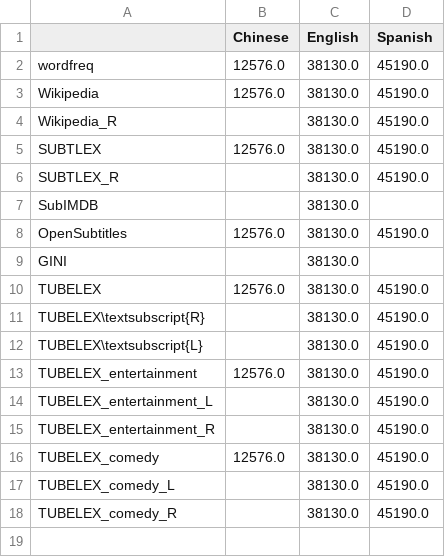
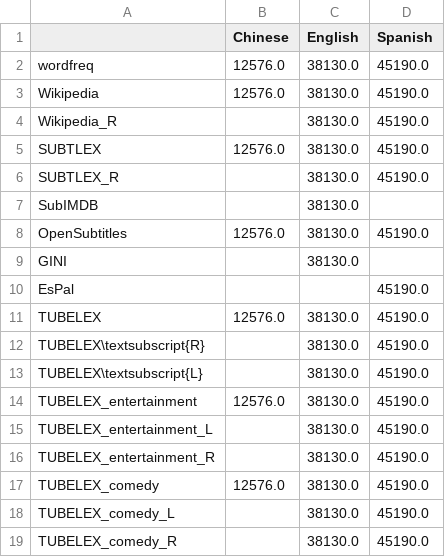
Before and after one commit to naist-nlp/tubelex, a TSV file: experiments/ldt-corr-aggregate-n.tsv, drawn as a sheet.

```diff
--- a/experiments/ldt-corr-aggregate-n.tsv
+++ b/experiments/ldt-corr-aggregate-n.tsv
@@ -9,2 +9,3 @@ OpenSubtitles	12576.0	38130.0	45190.0
 GINI		38130.0	
+EsPal			45190.0
 TUBELEX	12576.0	38130.0	45190.0
```
Also changed, not shown: experiments/ldt-corr-aggregate-correlation.tsv, experiments/ldt-corr-aggregate-n_missing.tsv, 26 other files.
